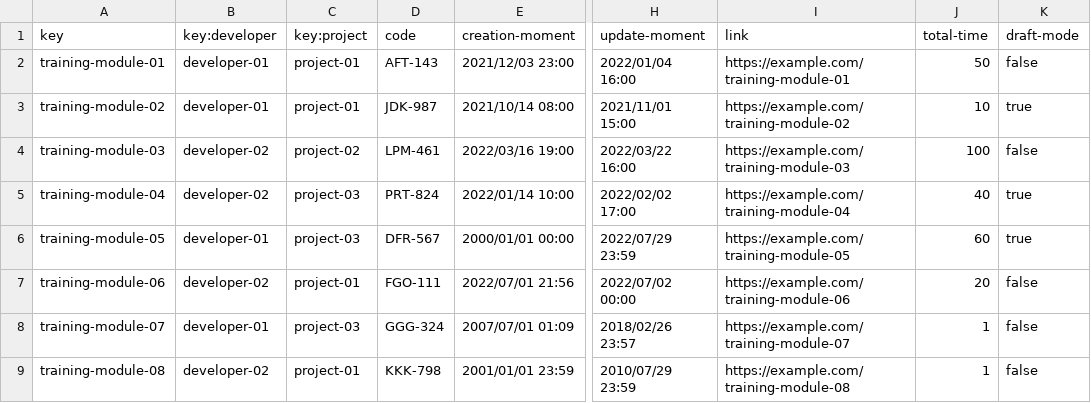
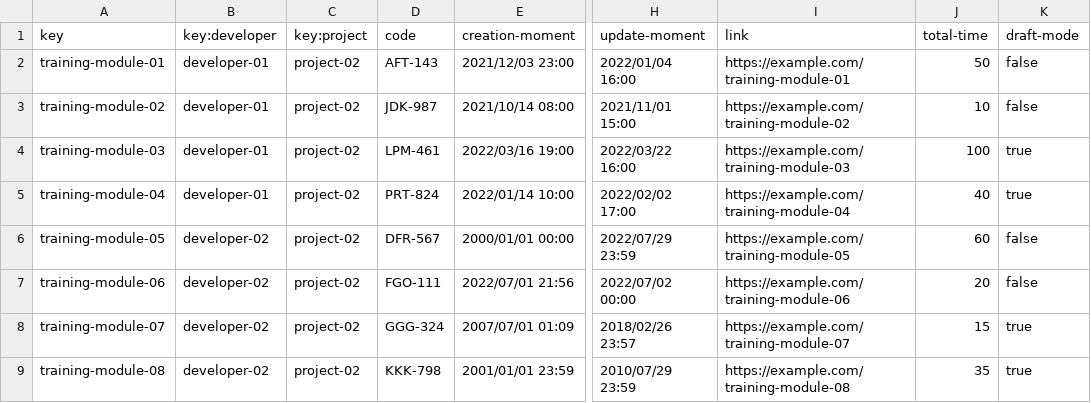
Before and after one commit to davidg43/Acme-SF-D04, a CSV file: src/main/webapp/WEB-INF/resources/sample-data/training-module.csv, drawn as a sheet; only a part is shown, gaps mark what is left out; the diff names each change by its address in the sheet, - before the commit and + after, or states it on an @@ line.

```diff
--- a/src/main/webapp/WEB-INF/resources/sample-data/training-module.csv
+++ b/src/main/webapp/WEB-INF/resources/sample-data/training-module.csv
-C2:C3 (key:project): project-01
+C2:C3 (key:project): project-02
-K3 (draft-mode): true
+K3 (draft-mode): false
-B4:B5 (key:developer): developer-02
+B4:B5 (key:developer): developer-01
-K4 (draft-mode): false
+K4 (draft-mode): true
-C5:C6 (key:project): project-03
+C5:C6 (key:project): project-02
-B6 (key:developer): developer-01
+B6 (key:developer): developer-02
-K6 (draft-mode): true
+K6 (draft-mode): false
-C7 (key:project): project-01
+C7 (key:project): project-02
-B8 (key:developer): developer-01
+B8 (key:developer): developer-02
-C8 (key:project): project-03
+C8 (key:project): project-02
-J8 (total-time): 1
+J8 (total-time): 15
-K8:K9 (draft-mode): false
+K8:K9 (draft-mode): true
-C9 (key:project): project-01
+C9 (key:project): project-02
-J9 (total-time): 1
+J9 (total-time): 35
```
Also changed, not shown: src/main/webapp/WEB-INF/resources/sample-data/training-session.csv, 1 other file.
